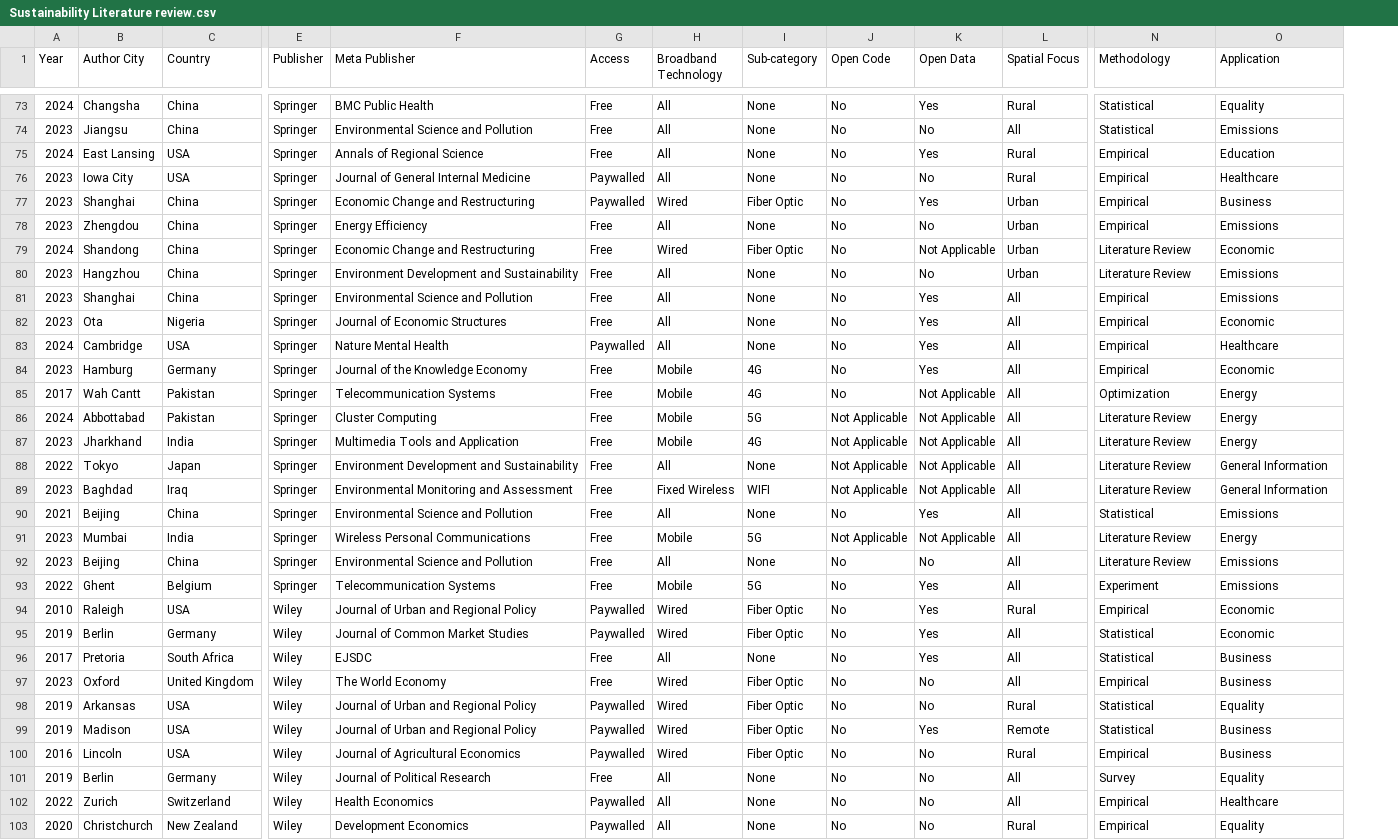
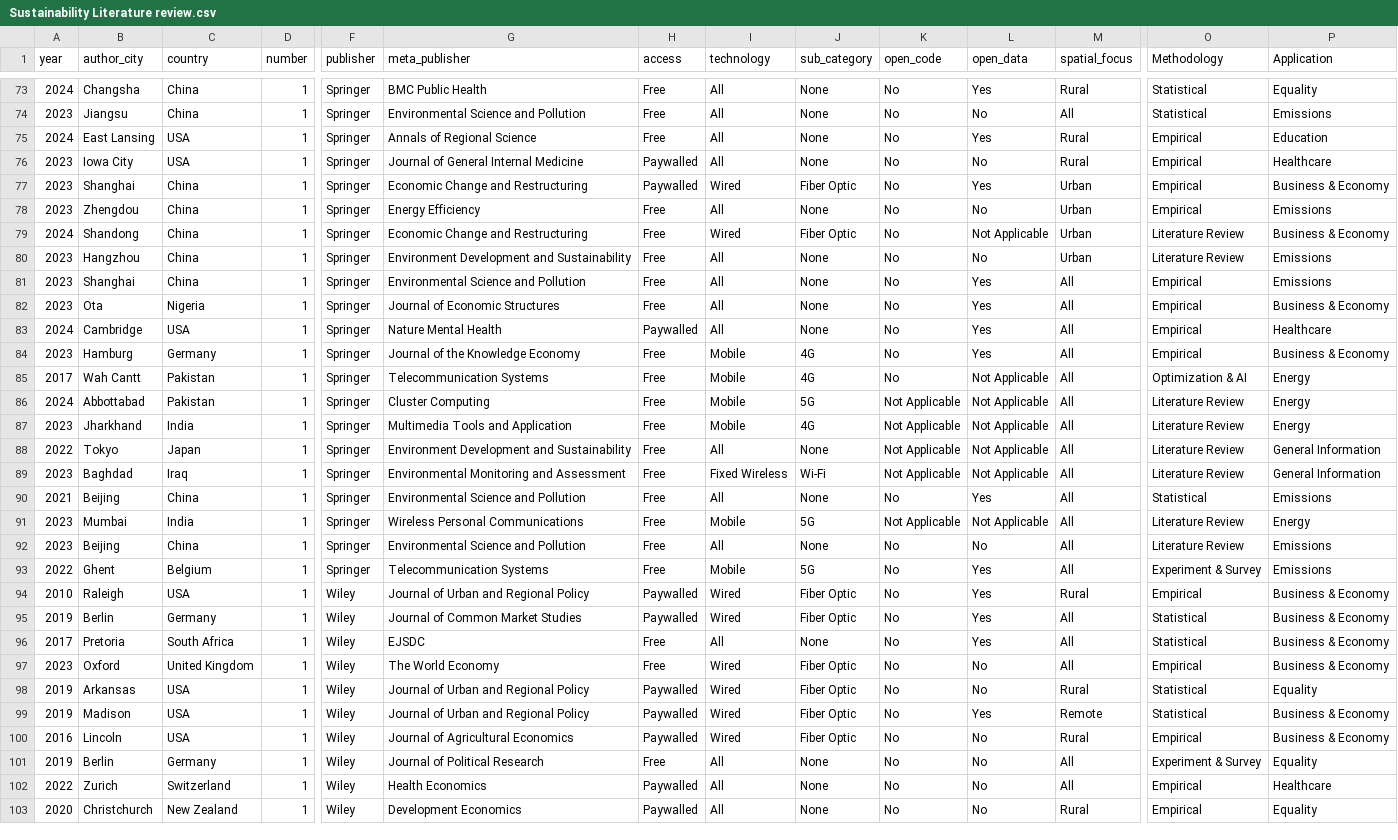
Before and after one commit to Bonface-Osoro/slerbs, a CSV file: data/Sustainability Literature review.csv, drawn as a sheet; only a part is shown, gaps mark what is left out; addresses are those after the commit; the diff covers the shown part only; the diff names each change by its address in the sheet, - before the commit and + after, or states it on an @@ line.

```diff
--- a/data/Sustainability Literature review.csv
+++ b/data/Sustainability Literature review.csv
+column D (number), rows 73-103: all 1
-A1: Year
+A1: year
-B1: Author City
+B1: author_city
-C1: Country
+C1: country
-F1: Publisher
+F1: publisher
-G1: Meta Publisher
+G1: meta_publisher
-H1: Access
+H1: access
-I1: Broadband Technology
+I1: technology
-J1: Sub-category
+J1: sub_category
-K1: Open Code
+K1: open_code
-L1: Open Data
+L1: open_data
-M1: Spatial Focus
+M1: spatial_focus
-P77 (Application): Business
+P77 (Application): Business & Economy
-P79 (Application): Economic
+P79 (Application): Business & Economy
-P82 (Application): Economic
+P82 (Application): Business & Economy
-P84 (Application): Economic
+P84 (Application): Business & Economy
-O85 (Methodology): Optimization
+O85 (Methodology): Optimization & AI
-J89 (sub_category): WIFI
+J89 (sub_category): Wi-Fi
-O93 (Methodology): Experiment
+O93 (Methodology): Experiment & Survey
-P94:P95 (Application): Economic
+P94:P95 (Application): Business & Economy
-P96:P97 (Application): Business
+P96:P97 (Application): Business & Economy
-P99:P100 (Application): Business
+P99:P100 (Application): Business & Economy
-O101 (Methodology): Survey
+O101 (Methodology): Experiment & Survey
```
Also changed, not shown: 67 edited cells elsewhere in this file, 5 other files.
